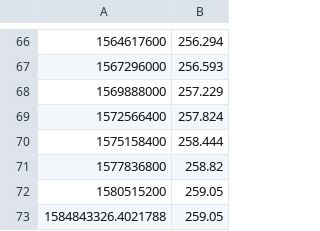
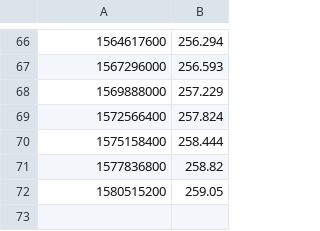
Before and after one commit to aboutmonero/aboutmonero, a CSV file: CPIAUCSL.csv, drawn as a sheet; only a part is shown, gaps mark what is left out.

```diff
--- a/CPIAUCSL.csv
+++ b/CPIAUCSL.csv
@@ -72,2 +72 @@
 1580515200,259.05
-1584843326.4021788,259.05
```
Also changed, not shown: 1 other file.
